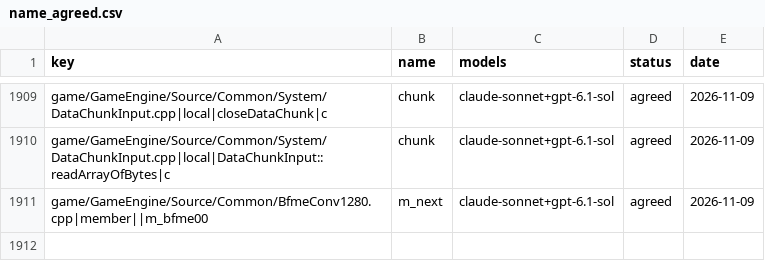
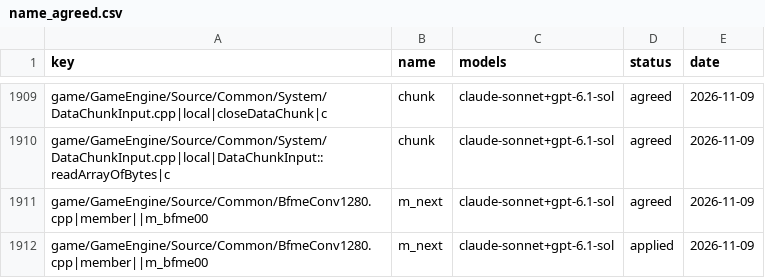
Before and after one commit to Open-BFME/Open-BFME-1, a CSV file: targets/game/reverse/name_agreed.csv, drawn as a sheet; only a part is shown, gaps mark what is left out; the diff names each change by its address in the sheet, - before the commit and + after, or states it on an @@ line.

Commit message:
name_lane: land 1 agreed name(s) in BfmeConv1280.cpp

```diff
--- a/targets/game/reverse/name_agreed.csv
+++ b/targets/game/reverse/name_agreed.csv
+row 1912: game/GameEngine/Source/Common/BfmeConv1280.cpp|member||m_bfme00 | m_next | claude-sonnet+gpt-6.1-sol | applied | 2026-11-09
```
Also changed, not shown: 1 other file.
